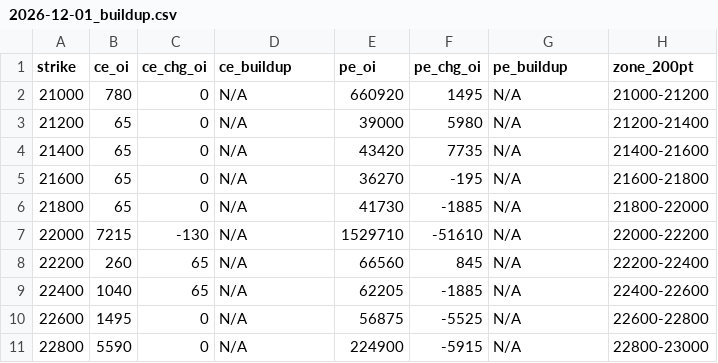
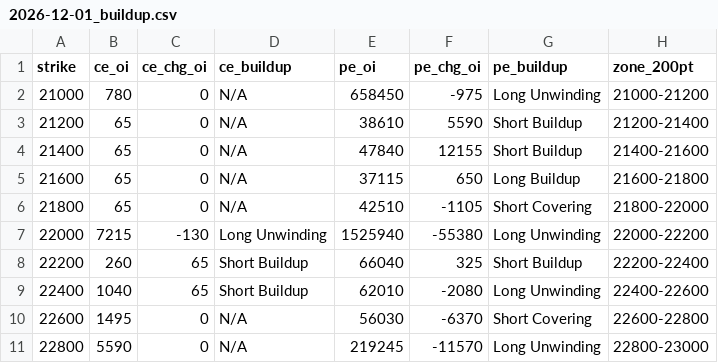
Before and after one commit to ddtambe/Nifty50_Options, a CSV file: data/2026-11-26/2026-12-01_buildup.csv, drawn as a sheet; only a part is shown; the diff covers the shown part only.

```diff
--- a/data/2026-11-26/2026-12-01_buildup.csv
+++ b/data/2026-11-26/2026-12-01_buildup.csv
@@ -1,11 +1,11 @@
 strike,ce_oi,ce_chg_oi,ce_buildup,pe_oi,pe_chg_oi,pe_buildup,zone_200pt
-21000,780,0,N/A,660920,1495,N/A,21000-21200
-21200,65,0,N/A,39000,5980,N/A,21200-21400
-21400,65,0,N/A,43420,7735,N/A,21400-21600
-21600,65,0,N/A,36270,-195,N/A,21600-21800
-21800,65,0,N/A,41730,-1885,N/A,21800-22000
-22000,7215,-130,N/A,1529710,-51610,N/A,22000-22200
-22200,260,65,N/A,66560,845,N/A,22200-22400
-22400,1040,65,N/A,62205,-1885,N/A,22400-22600
-22600,1495,0,N/A,56875,-5525,N/A,22600-22800
-22800,5590,0,N/A,224900,-5915,N/A,22800-23000
+21000,780,0,N/A,658450,-975,Long Unwinding,21000-21200
+21200,65,0,N/A,38610,5590,Short Buildup,21200-21400
+21400,65,0,N/A,47840,12155,Short Buildup,21400-21600
+21600,65,0,N/A,37115,650,Long Buildup,21600-21800
+21800,65,0,N/A,42510,-1105,Short Covering,21800-22000
+22000,7215,-130,Long Unwinding,1525940,-55380,Long Unwinding,22000-22200
+22200,260,65,Short Buildup,66040,325,Short Buildup,22200-22400
+22400,1040,65,Short Buildup,62010,-2080,Long Unwinding,22400-22600
+22600,1495,0,N/A,56030,-6370,Short Covering,22600-22800
+22800,5590,0,N/A,219245,-11570,Long Unwinding,22800-23000
```
Also changed, not shown: 126 edited cells elsewhere in this file, data/2026-11-26/2026-12-01_raw.csv, data/2026-11-26/2026-12-08_buildup.csv, 7 other files.
